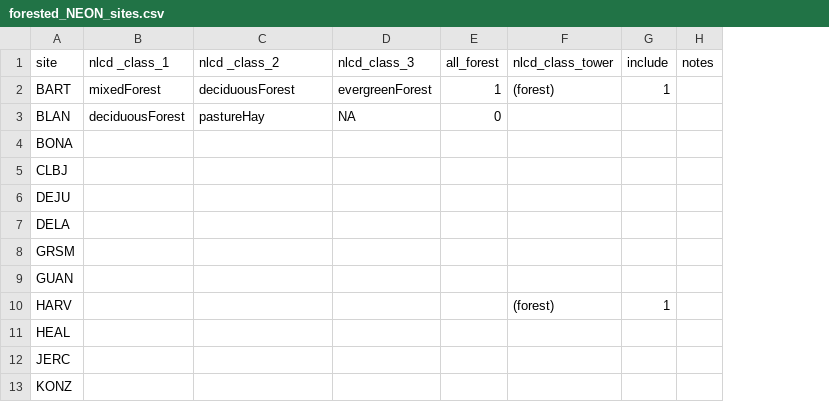
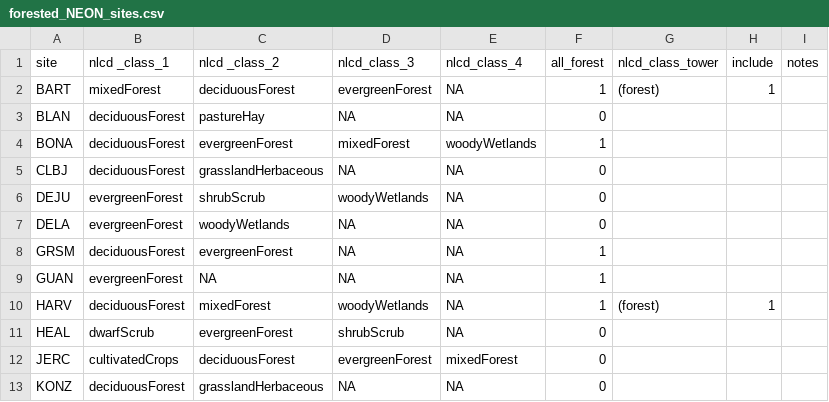
Before and after one commit to EcoClimLab/vertical-thermal-review, a CSV file: NEON_height_profiles/forested_NEON_sites.csv, drawn as a sheet; only a part is shown; addresses are those after the commit; the diff covers the shown part only; the diff names each change by its address in the sheet, - before the commit and + after, or states it on an @@ line.

Commit message:
updated NEON data csv

```diff
--- a/NEON_height_profiles/forested_NEON_sites.csv
+++ b/NEON_height_profiles/forested_NEON_sites.csv
+column E (nlcd_class_4), rows 2-13: NA | NA | woodyWetlands | NA | NA | NA | NA | NA | NA | NA | mixedForest | NA
-B4:B5 (nlcd _class_1): (empty)
+B4:B5 (nlcd _class_1): deciduousForest
-C4 (nlcd _class_2): (empty)
+C4 (nlcd _class_2): evergreenForest
-D4 (nlcd_class_3): (empty)
+D4 (nlcd_class_3): mixedForest
-F4 (all_forest): (empty)
+F4 (all_forest): 1
-C5 (nlcd _class_2): (empty)
+C5 (nlcd _class_2): grasslandHerbaceous
-D5 (nlcd_class_3): (empty)
+D5 (nlcd_class_3): NA
-F5:F7 (all_forest): (empty)
+F5:F7 (all_forest): 0
-B6:B7 (nlcd _class_1): (empty)
+B6:B7 (nlcd _class_1): evergreenForest
-C6 (nlcd _class_2): (empty)
+C6 (nlcd _class_2): shrubScrub
-D6 (nlcd_class_3): (empty)
+D6 (nlcd_class_3): woodyWetlands
-C7 (nlcd _class_2): (empty)
+C7 (nlcd _class_2): woodyWetlands
-D7:D9 (nlcd_class_3): (empty)
+D7:D9 (nlcd_class_3): NA
-B8 (nlcd _class_1): (empty)
+B8 (nlcd _class_1): deciduousForest
-C8 (nlcd _class_2): (empty)
+C8 (nlcd _class_2): evergreenForest
-F8:F10 (all_forest): (empty)
+F8:F10 (all_forest): 1
-B9 (nlcd _class_1): (empty)
+B9 (nlcd _class_1): evergreenForest
-C9 (nlcd _class_2): (empty)
+C9 (nlcd _class_2): NA
-B10 (nlcd _class_1): (empty)
+B10 (nlcd _class_1): deciduousForest
-C10 (nlcd _class_2): (empty)
+C10 (nlcd _class_2): mixedForest
-D10 (nlcd_class_3): (empty)
+D10 (nlcd_class_3): woodyWetlands
-B11 (nlcd _class_1): (empty)
+B11 (nlcd _class_1): dwarfScrub
-C11 (nlcd _class_2): (empty)
+C11 (nlcd _class_2): evergreenForest
-D11 (nlcd_class_3): (empty)
+D11 (nlcd_class_3): shrubScrub
-F11:F13 (all_forest): (empty)
+F11:F13 (all_forest): 0
-B12 (nlcd _class_1): (empty)
+B12 (nlcd _class_1): cultivatedCrops
-C12 (nlcd _class_2): (empty)
+C12 (nlcd _class_2): deciduousForest
-D12 (nlcd_class_3): (empty)
+D12 (nlcd_class_3): evergreenForest
-B13 (nlcd _class_1): (empty)
+B13 (nlcd _class_1): deciduousForest
-C13 (nlcd _class_2): (empty)
+C13 (nlcd _class_2): grasslandHerbaceous
-D13 (nlcd_class_3): (empty)
+D13 (nlcd_class_3): NA
```
Also changed, not shown: 84 edited cells elsewhere in this file, 1 other file.
